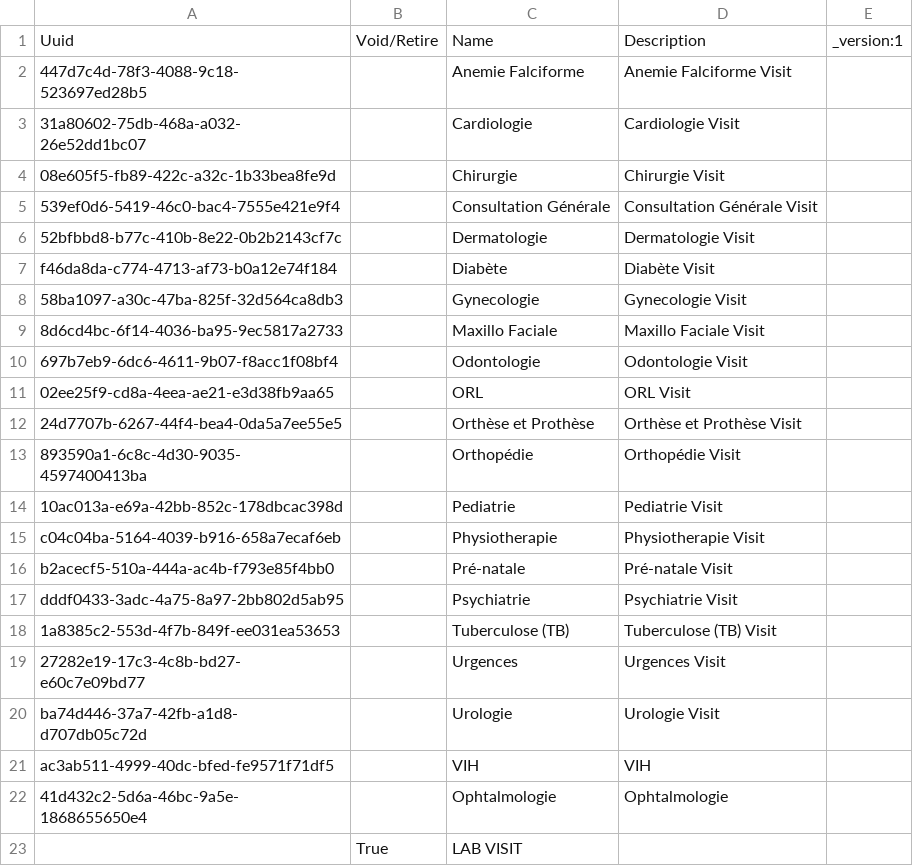
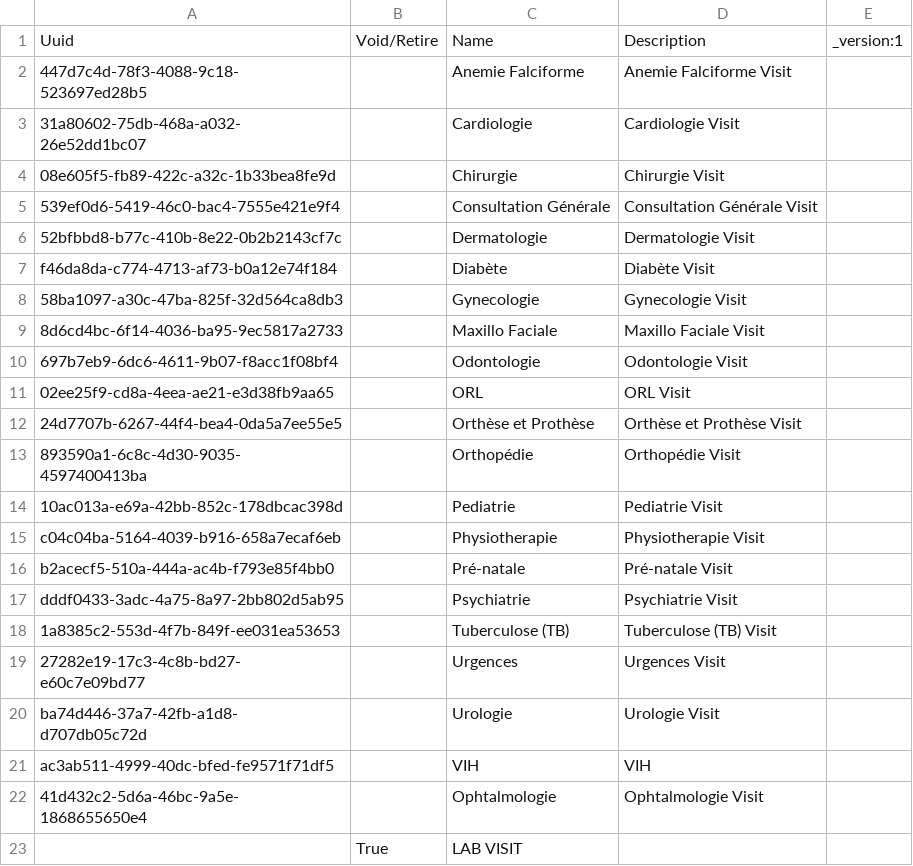
Before and after one commit to CRUDEM/openmrs-config-hsc, a CSV file: configuration/visittypes/visittypes.csv, drawn as a sheet.

Commit message:
HSC-74: Add 'Ophtalmologie' visit type

```diff
--- a/configuration/visittypes/visittypes.csv
+++ b/configuration/visittypes/visittypes.csv
@@ -21,3 +21,3 @@ ba74d446-37a7-42fb-a1d8-d707db05c72d,,Urologie,Urologie Visit,
 ac3ab511-4999-40dc-bfed-fe9571f71df5,,VIH,VIH,
-41d432c2-5d6a-46bc-9a5e-1868655650e4,,Ophtalmologie,Ophtalmologie,
+41d432c2-5d6a-46bc-9a5e-1868655650e4,,Ophtalmologie,Ophtalmologie Visit,
 ,True,LAB VISIT,,
```
